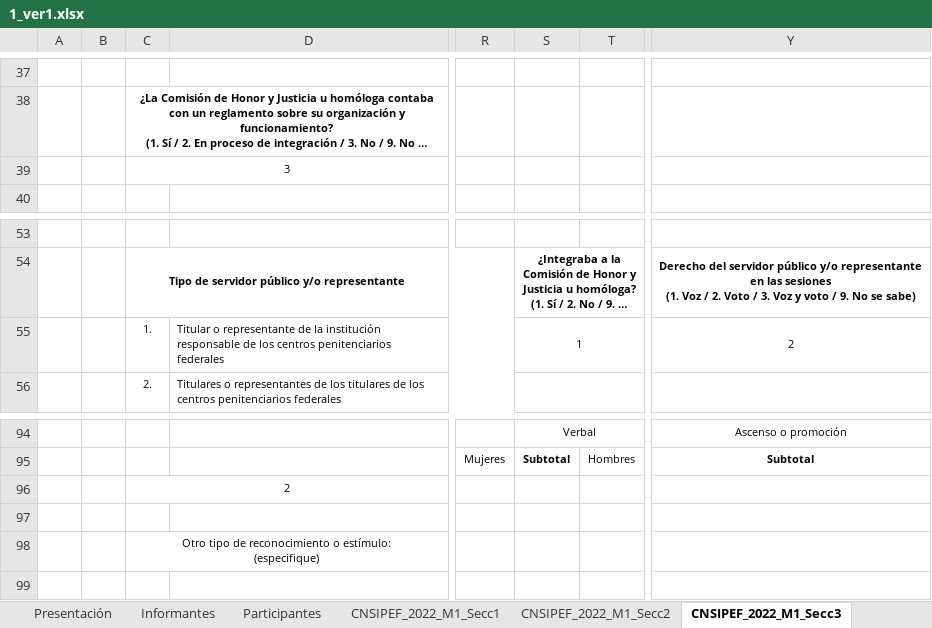
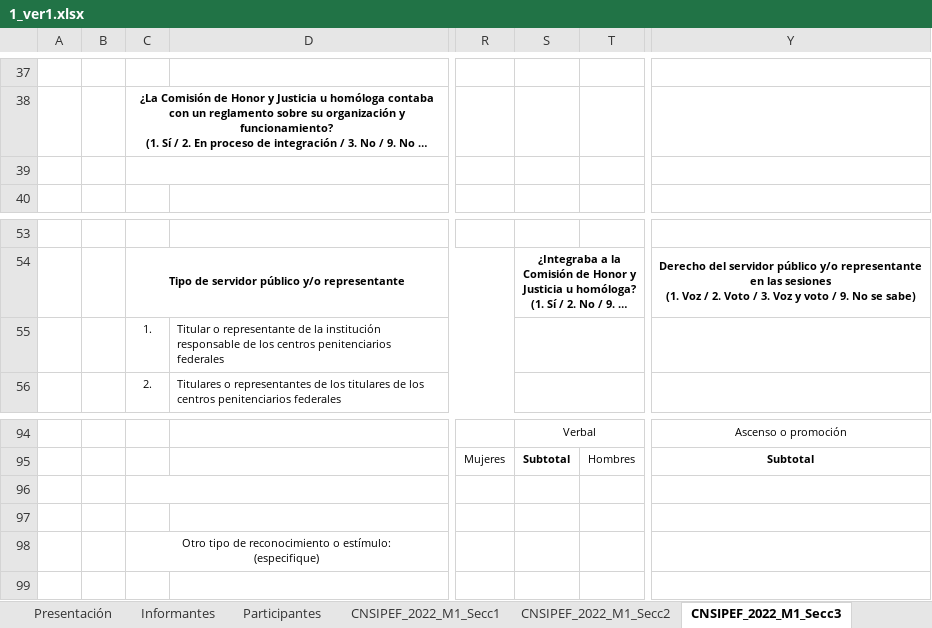
Before and after one commit to Aveleyraa/validaciones, an Excel workbook: src/apps/1_ver1.xlsx, sheet CNSIPEF_2022_M1_Secc3, drawn as a sheet; only a part is shown, gaps mark what is left out; long unchanged cells end in …; values as stored, in another font and other column widths than the file's, no borders; charts and pictures and conditional formats not drawn; the diff names each change by its address in the sheet, - before the commit and + after, or states it on an @@ line.

```diff
--- a/src/apps/1_ver1.xlsx (sheet CNSIPEF_2022_M1_Secc3)
+++ b/src/apps/1_ver1.xlsx (sheet CNSIPEF_2022_M1_Secc3)
-C39: 3
+C39: (empty)
-S55: 1
+S55: (empty)
-Y55: 2
+Y55: (empty)
-C96: 2
+C96: (empty)
```
Also changed, not shown: sheet CNSIPEF_2022_M1_Secc1, sheet CNSIPEF_2022_M1_Secc2, sheet CNSIPEF_2022_M1_Secc6, sheet CNSIPEF_2022_M1_Secc5, sheet CNSIPEF_2022_M1_Secc8, sheet CNSIPEF_2022_M1_Secc9, 5 other files.
